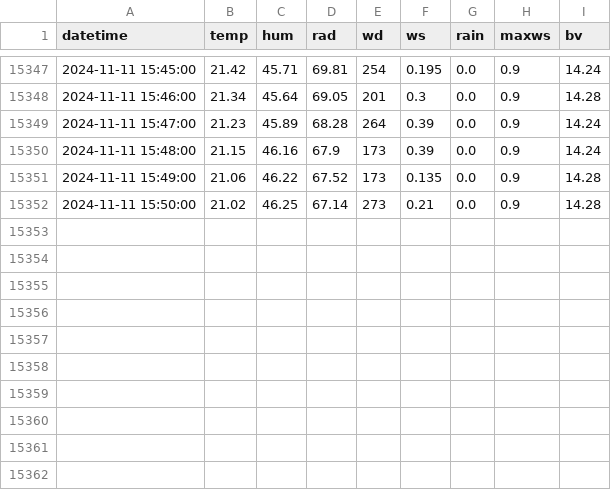
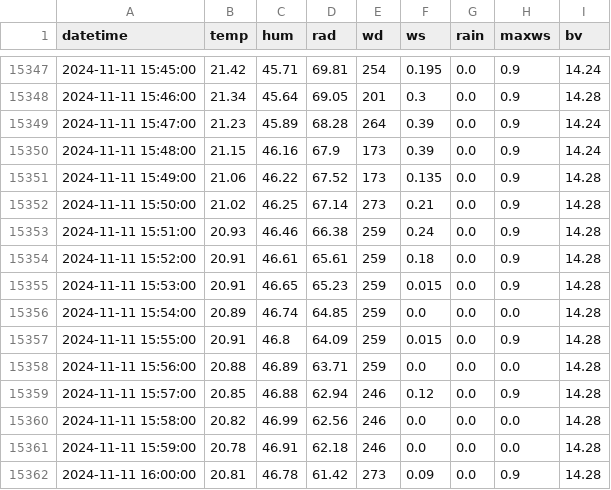
Before and after one commit to Yanghuiwon22/2424_smartagriprogramming, a CSV file: hw08/output/AWS/2024_11.csv, drawn as a sheet; only a part is shown, gaps mark what is left out; the diff names each change by its address in the sheet, - before the commit and + after, or states it on an @@ line.

Commit message:
Save AWS data update

```diff
--- a/hw08/output/AWS/2024_11.csv
+++ b/hw08/output/AWS/2024_11.csv
+row 15353: 2024-11-11 15:51:00 | 20.93 | 46.46 | 66.38 | 259 | 0.24 | 0.0 | 0.9 | 14.28
+row 15354: 2024-11-11 15:52:00 | 20.91 | 46.61 | 65.61 | 259 | 0.18 | 0.0 | 0.9 | 14.28
+row 15355: 2024-11-11 15:53:00 | 20.91 | 46.65 | 65.23 | 259 | 0.015 | 0.0 | 0.9 | 14.28
+row 15356: 2024-11-11 15:54:00 | 20.89 | 46.74 | 64.85 | 259 | 0.0 | 0.0 | 0.0 | 14.28
+row 15357: 2024-11-11 15:55:00 | 20.91 | 46.8 | 64.09 | 259 | 0.015 | 0.0 | 0.9 | 14.28
+row 15358: 2024-11-11 15:56:00 | 20.88 | 46.89 | 63.71 | 259 | 0.0 | 0.0 | 0.0 | 14.28
+row 15359: 2024-11-11 15:57:00 | 20.85 | 46.88 | 62.94 | 246 | 0.12 | 0.0 | 0.9 | 14.28
+row 15360: 2024-11-11 15:58:00 | 20.82 | 46.99 | 62.56 | 246 | 0.0 | 0.0 | 0.0 | 14.28
+row 15361: 2024-11-11 15:59:00 | 20.78 | 46.91 | 62.18 | 246 | 0.0 | 0.0 | 0.0 | 14.28
+row 15362: 2024-11-11 16:00:00 | 20.81 | 46.78 | 61.42 | 273 | 0.09 | 0.0 | 0.9 | 14.28
```
